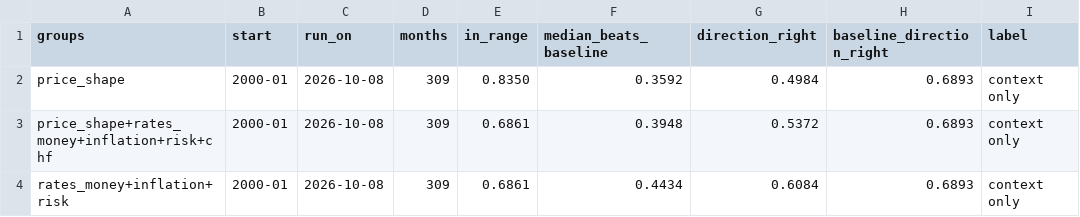
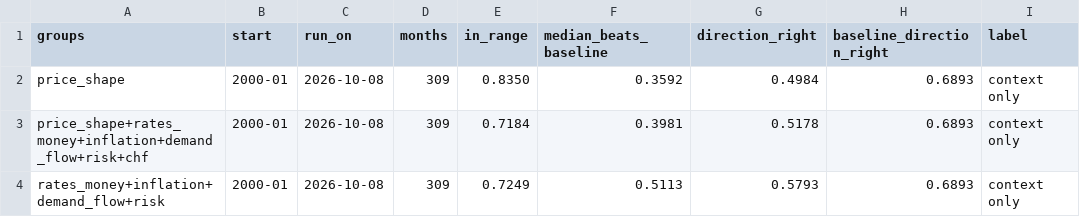
Before and after one commit to Shawhir/Commodities, a CSV file: data/research/analogue_oos_summary.csv, drawn as a sheet.

```diff
--- a/data/research/analogue_oos_summary.csv
+++ b/data/research/analogue_oos_summary.csv
@@ -2,3 +2,3 @@ groups,start,run_on,months,in_range,median_beats_baseline,direction_right,baseli
 price_shape,2000-01,2026-10-08,309,0.8350,0.3592,0.4984,0.6893,context only
-price_shape+rates_money+inflation+risk+chf,2000-01,2026-10-08,309,0.6861,0.3948,0.5372,0.6893,context only
-rates_money+inflation+risk,2000-01,2026-10-08,309,0.6861,0.4434,0.6084,0.6893,context only
+price_shape+rates_money+inflation+demand_flow+risk+chf,2000-01,2026-10-08,309,0.7184,0.3981,0.5178,0.6893,context only
+rates_money+inflation+demand_flow+risk,2000-01,2026-10-08,309,0.7249,0.5113,0.5793,0.6893,context only
```
Also changed, not shown: 4 other files.
